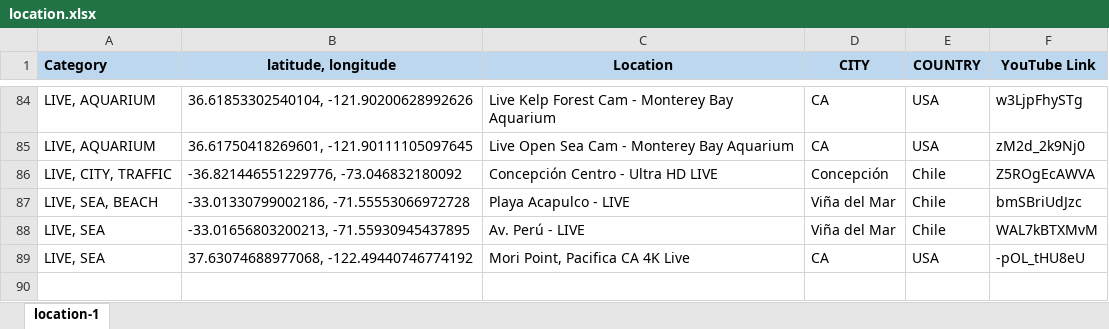
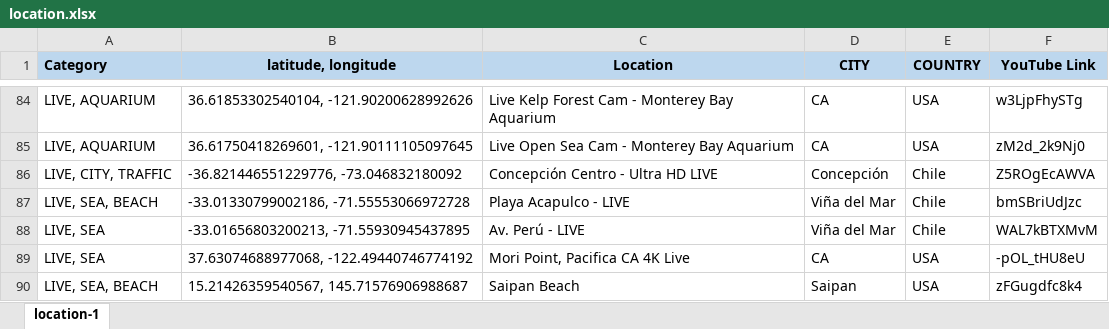
Before and after one commit to Map-youtube/map-youtube, an Excel workbook: location.xlsx, sheet location-1, drawn as a sheet; only a part is shown, gaps mark what is left out; values as stored, in another font and other column widths than the file's, no borders; conditional formats not drawn; the diff names each change by its address in the sheet, - before the commit and + after, or states it on an @@ line.

Commit message:
Add files via upload

```diff
--- a/location.xlsx (sheet location-1)
+++ b/location.xlsx (sheet location-1)
+row 90: LIVE, SEA, BEACH | 15.21426359540567, 145.71576906988687 | Saipan Beach | Saipan | USA | zFGugdfc8k4
```
